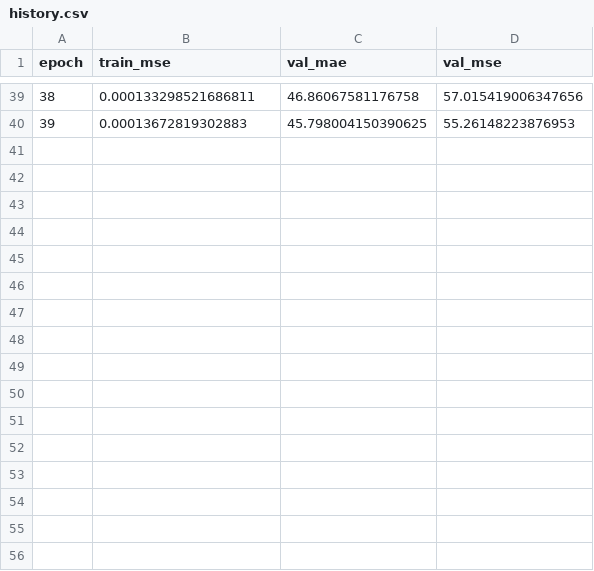
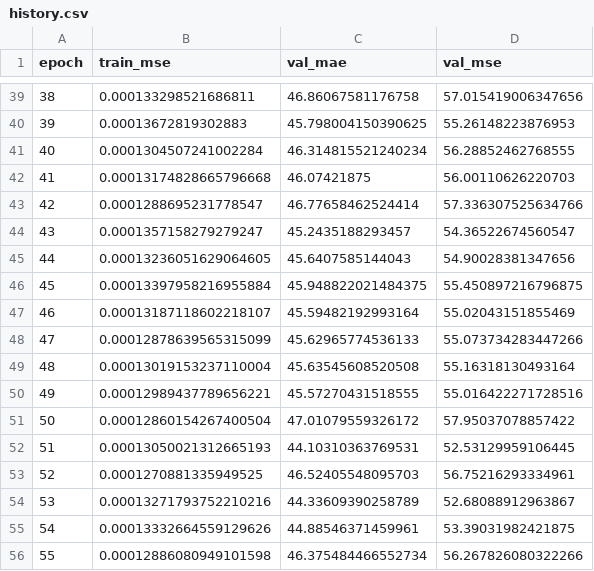
Before and after one commit to Sanchay117/Benchmarking-TreeCounting-Models, a CSV file: TreeFormer/ckpts/mcnn_kcl/20260413-145725/history.csv, drawn as a sheet; only a part is shown, gaps mark what is left out.

```diff
--- a/TreeFormer/ckpts/mcnn_kcl/20260413-145725/history.csv
+++ b/TreeFormer/ckpts/mcnn_kcl/20260413-145725/history.csv
@@ -40 +40,17 @@ epoch,train_mse,val_mae,val_mse
 39,0.00013672819302883,45.798004150390625,55.26148223876953
+40,0.0001304507241002284,46.314815521240234,56.28852462768555
+41,0.00013174828665796668,46.07421875,56.00110626220703
+42,0.0001288695231778547,46.77658462524414,57.336307525634766
+43,0.0001357158279279247,45.2435188293457,54.36522674560547
+44,0.00013236051629064605,45.6407585144043,54.90028381347656
+45,0.00013397958216955884,45.948822021484375,55.450897216796875
+46,0.00013187118602218107,45.59482192993164,55.02043151855469
+47,0.00012878639565315099,45.62965774536133,55.073734283447266
+48,0.00013019153237110004,45.63545608520508,55.16318130493164
+49,0.00012989437789656221,45.57270431518555,55.016422271728516
+50,0.00012860154267400504,47.01079559326172,57.95037078857422
+51,0.00013050021312665193,44.10310363769531,52.53129959106445
+52,0.0001270881335949525,46.52405548095703,56.75216293334961
+53,0.00013271793752210216,44.33609390258789,52.68088912963867
+54,0.00013332664559129626,44.88546371459961,53.39031982421875
+55,0.00012886080949101598,46.375484466552734,56.267826080322266
```
Also changed, not shown: TreeFormer/ckpts/mcnn_kcl/20260413-142633/history.csv, TreeFormer/ckpts/mcnn_kcl/20260413-142913/history.csv, 13 other files.
